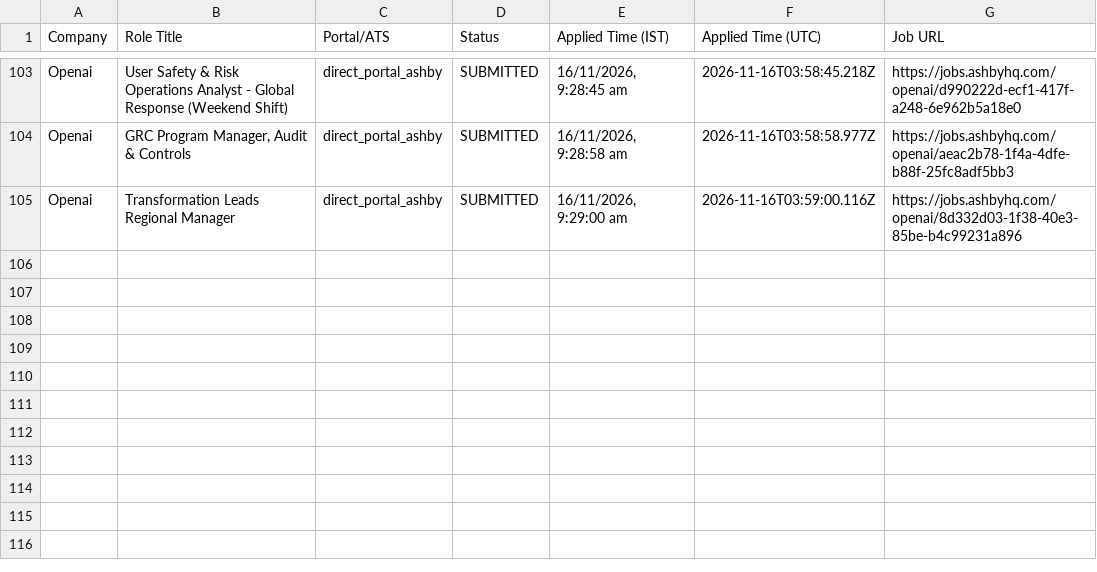
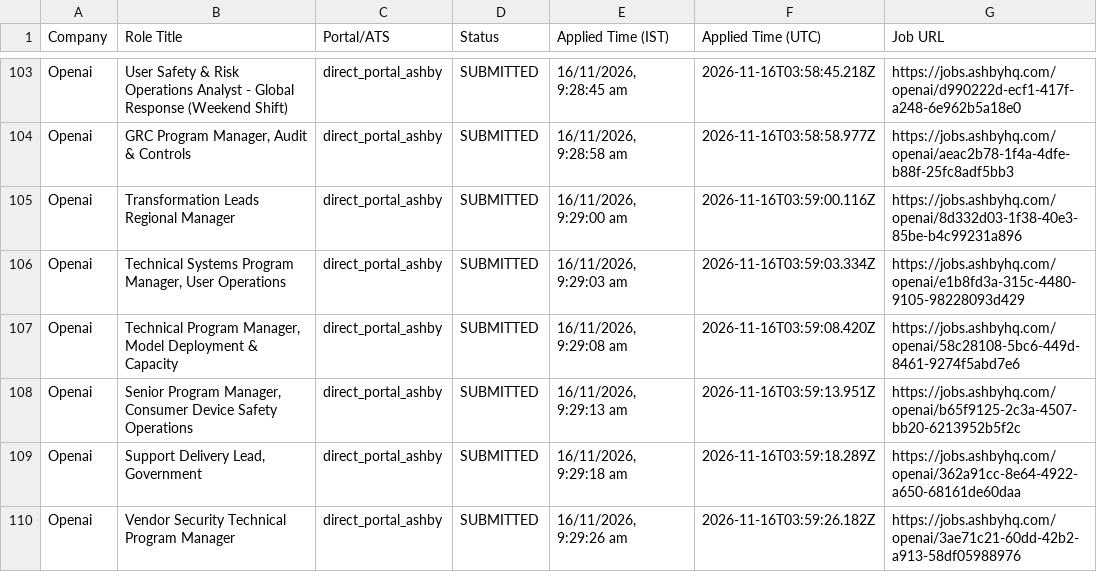
Before and after one commit to sandeepramaswamykashyap-coder/job-search-agent, a CSV file: verified_clean_applications.csv, drawn as a sheet; only a part is shown, gaps mark what is left out.

```diff
--- a/verified_clean_applications.csv
+++ b/verified_clean_applications.csv
@@ -105 +105,6 @@ Company,Role Title,Portal/ATS,Status,Applied Time (IST),Applied Time (UTC),Job U
 "Openai","Transformation Leads Regional Manager","direct_portal_ashby","SUBMITTED","16/11/2026, 9:29:00 am","2026-11-16T03:59:00.116Z","https://jobs.ashbyhq.com/openai/8d332d03-1f38-40e3-85be-b4c99231a896"
+"Openai","Technical Systems Program Manager, User Operations","direct_portal_ashby","SUBMITTED","16/11/2026, 9:29:03 am","2026-11-16T03:59:03.334Z","https://jobs.ashbyhq.com/openai/e1b8fd3a-315c-4480-9105-98228093d429"
+"Openai","Technical Program Manager, Model Deployment & Capacity","direct_portal_ashby","SUBMITTED","16/11/2026, 9:29:08 am","2026-11-16T03:59:08.420Z","https://jobs.ashbyhq.com/openai/58c28108-5bc6-449d-8461-9274f5abd7e6"
+"Openai","Senior Program Manager, Consumer Device Safety Operations","direct_portal_ashby","SUBMITTED","16/11/2026, 9:29:13 am","2026-11-16T03:59:13.951Z","https://jobs.ashbyhq.com/openai/b65f9125-2c3a-4507-bb20-6213952b5f2c"
+"Openai","Support Delivery Lead, Government","direct_portal_ashby","SUBMITTED","16/11/2026, 9:29:18 am","2026-11-16T03:59:18.289Z","https://jobs.ashbyhq.com/openai/362a91cc-8e64-4922-a650-68161de60daa"
+"Openai","Vendor Security Technical Program Manager","direct_portal_ashby","SUBMITTED","16/11/2026, 9:29:26 am","2026-11-16T03:59:26.182Z","https://jobs.ashbyhq.com/openai/3ae71c21-60dd-42b2-a913-58df05988976"
```
Also changed, not shown: consolidated_applications_master.csv, 3 other files.
